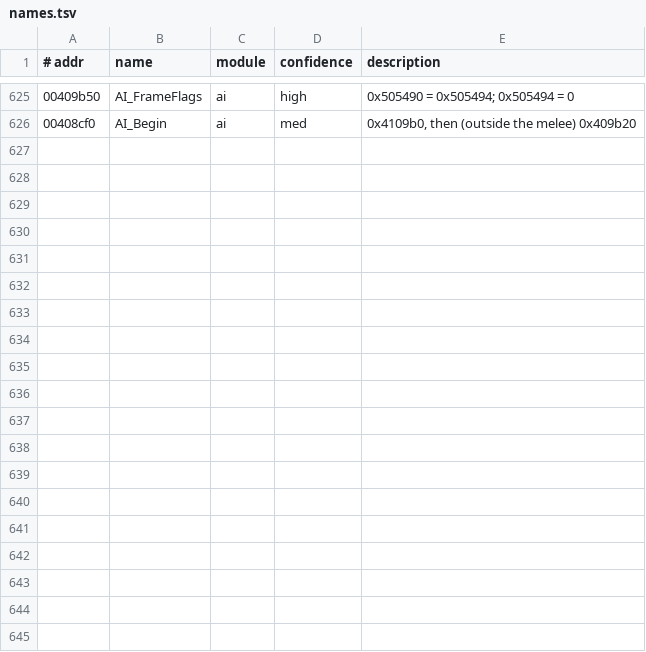
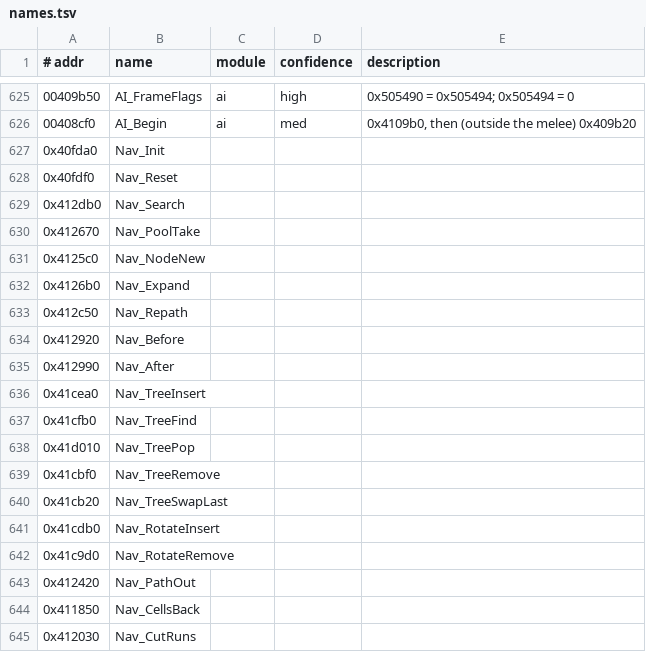
Before and after one commit to emdzej/openi76, a TSV file: tools/ghidra/names.tsv, drawn as a sheet; only a part is shown, gaps mark what is left out; the diff covers the shown part only; the diff names each change by its address in the sheet, - before the commit and + after, or states it on an @@ line.

```diff
--- a/tools/ghidra/names.tsv
+++ b/tools/ghidra/names.tsv
+row 627: 0x40fda0 | Nav_Init
+row 628: 0x40fdf0 | Nav_Reset
+row 629: 0x412db0 | Nav_Search
+row 630: 0x412670 | Nav_PoolTake
+row 631: 0x4125c0 | Nav_NodeNew
+row 632: 0x4126b0 | Nav_Expand
+row 633: 0x412c50 | Nav_Repath
+row 634: 0x412920 | Nav_Before
+row 635: 0x412990 | Nav_After
+row 636: 0x41cea0 | Nav_TreeInsert
+row 637: 0x41cfb0 | Nav_TreeFind
+row 638: 0x41d010 | Nav_TreePop
+row 639: 0x41cbf0 | Nav_TreeRemove
+row 640: 0x41cb20 | Nav_TreeSwapLast
+row 641: 0x41cdb0 | Nav_RotateInsert
+row 642: 0x41c9d0 | Nav_RotateRemove
+row 643: 0x412420 | Nav_PathOut
+row 644: 0x411850 | Nav_CellsBack
+row 645: 0x412030 | Nav_CutRuns
```
Also changed, not shown: 18 added rows elsewhere in this file, 9 other files.
